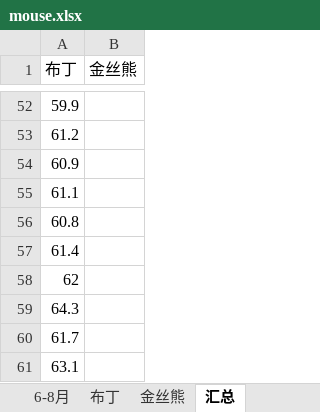
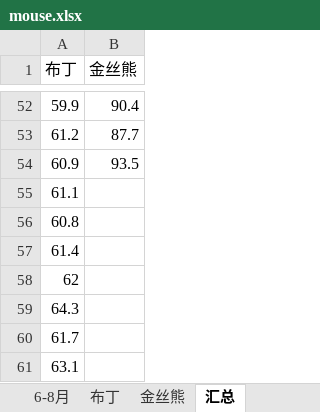
Before and after one commit to Kinggold96/fiction, an Excel workbook: 其他共享文件/mouse.xlsx, sheet 汇总, drawn as a sheet; only a part is shown, gaps mark what is left out; values as stored, in another font and other column widths than the file's, no borders; charts and pictures not drawn; the diff covers the shown part only; the diff names each change by its address in the sheet, - before the commit and + after, or states it on an @@ line.

```diff
--- a/其他共享文件/mouse.xlsx (sheet 汇总)
+++ b/其他共享文件/mouse.xlsx (sheet 汇总)
-B52 (金丝熊): (empty)
+B52 (金丝熊): 90.4
-B53 (金丝熊): (empty)
+B53 (金丝熊): 87.7
-B54 (金丝熊): (empty)
+B54 (金丝熊): 93.5
```
Also changed, not shown: 30 added rows and 27 edited cells elsewhere in this sheet, sheet 6-8月, sheet 金丝熊, sheet 布丁, charts or pictures, 4 other files.
